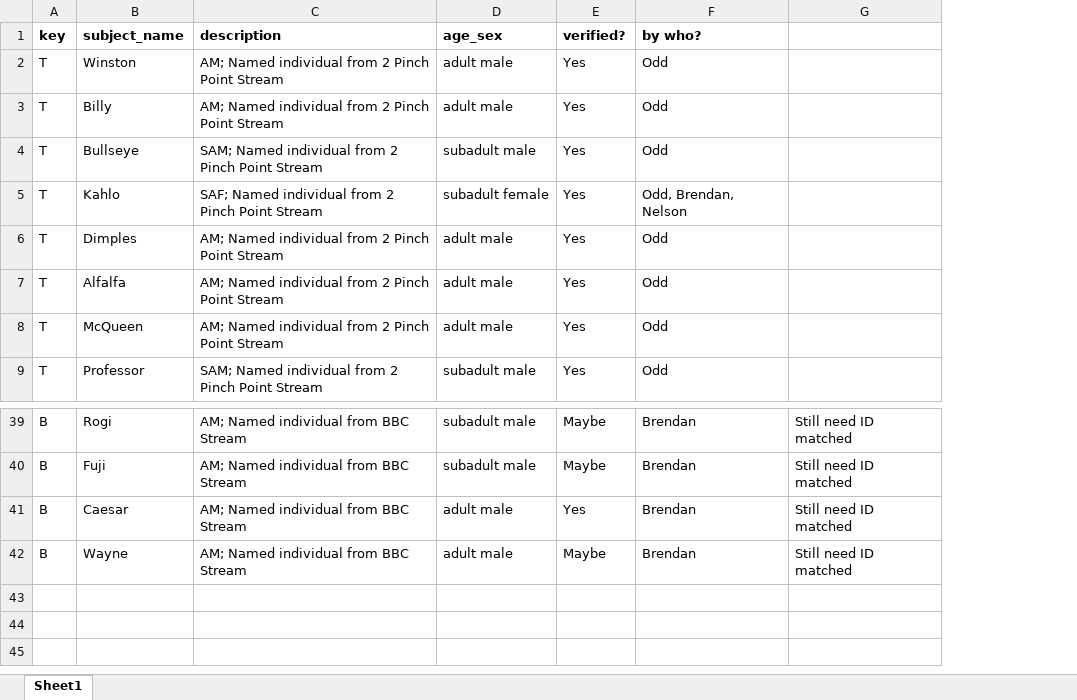
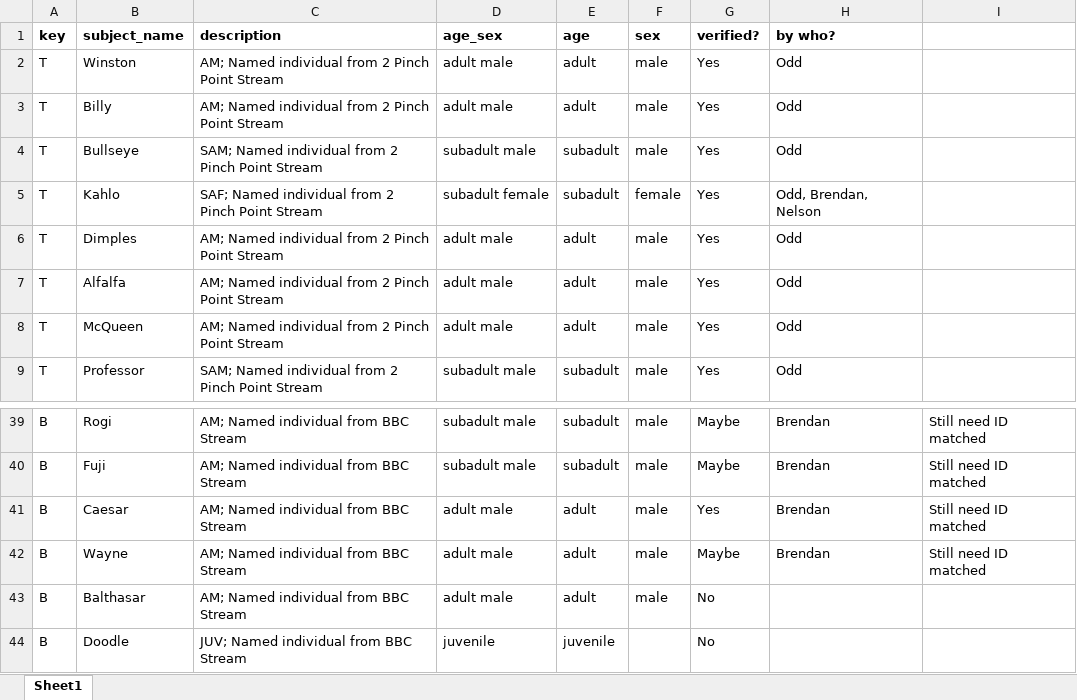
Before and after one commit to teressawesley/Capuchin_HC_foraging_efficiency_and_selectivity, an Excel workbook: raw_data/age_sex_named_subjects.xlsx, sheet Sheet1, drawn as a sheet; only a part is shown, gaps mark what is left out; values as stored, in another font and other column widths than the file's, no borders; the diff names each change by its address in the sheet, - before the commit and + after, or states it on an @@ line.

Commit message:
Adjusting so that age and sex also have separate columns per individual

```diff
--- a/raw_data/age_sex_named_subjects.xlsx (sheet Sheet1)
+++ b/raw_data/age_sex_named_subjects.xlsx (sheet Sheet1)
+column E (age), rows 2-9: adult | adult | subadult | subadult | adult | adult | adult | subadult; rows 39-42: subadult | subadult | adult | adult
+column F (sex), rows 2-9: male | male | male | female | male | male | male | male; rows 39-42: all male
+row 43: B | Balthasar | AM; Named individual from BBC Stream | adult male | adult | male | No
+row 44: B | Doodle | JUV; Named individual from BBC Stream | juvenile | juvenile |  | No
```
Also changed, not shown: 4 other files.
